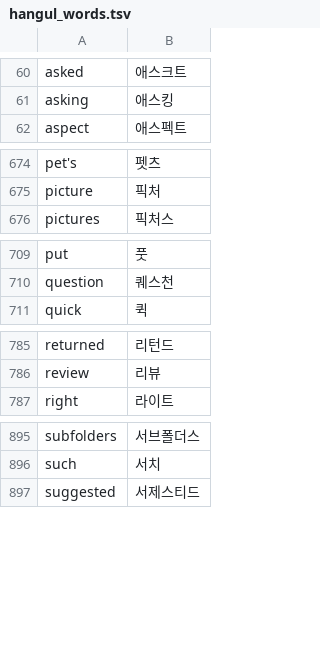
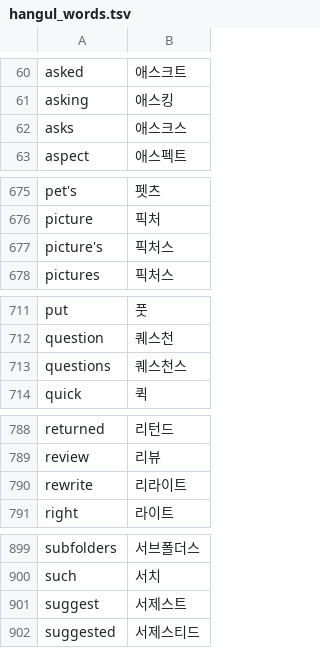
Before and after one commit to x-or-b/Owelk, a TSV file: tools/hangul_words.tsv, drawn as a sheet; only a part is shown, gaps mark what is left out; the diff covers the shown part only; the diff names each change by its address in the sheet, - before the commit and + after, or states it on an @@ line.

```diff
--- a/tools/hangul_words.tsv
+++ b/tools/hangul_words.tsv
+row 62: asks | 애스크스
+row 677: picture's | 픽처스
+row 713: questions | 퀘스천스
+row 790: rewrite | 리라이트
+row 901: suggest | 서제스트
```
Also changed, not shown: 2 added rows elsewhere in this file, 12 other files.
